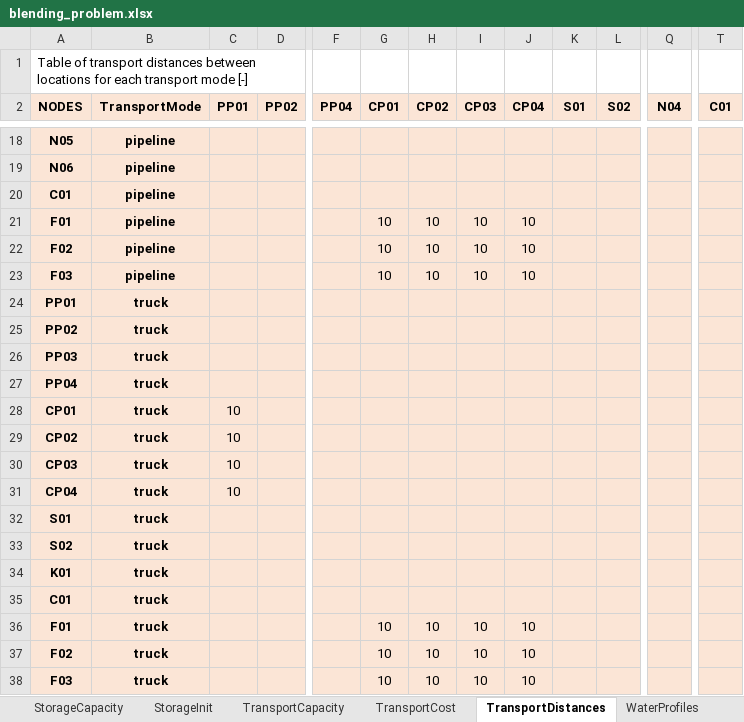
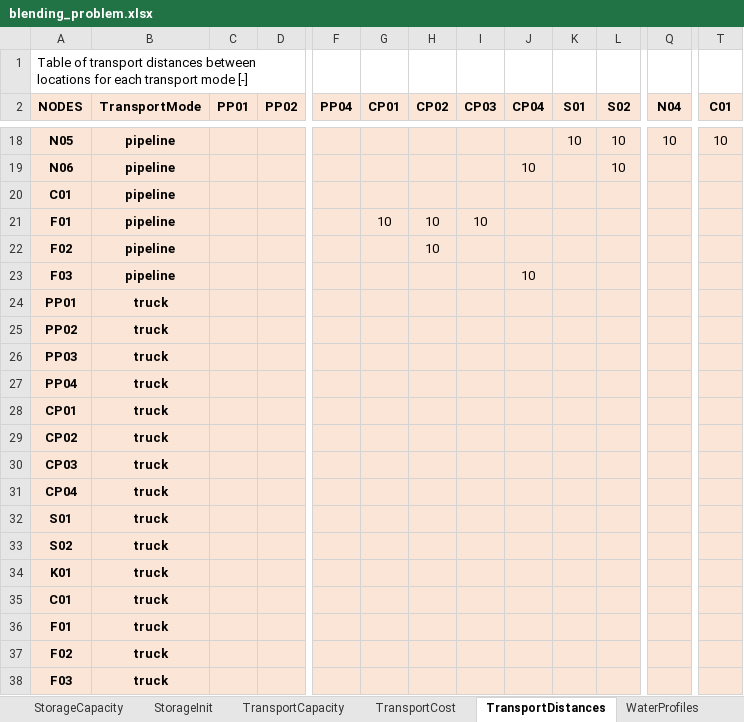
Before and after one commit to Andresj89/project-pareto, an Excel workbook: pareto/case_studies/blending_problem.xlsx, sheet TransportDistances, drawn as a sheet; only a part is shown, gaps mark what is left out; values as stored, in another font and other column widths than the file's, no borders; the diff covers the shown part only; the diff names each change by its address in the sheet, - before the commit and + after, or states it on an @@ line.

```diff
--- a/pareto/case_studies/blending_problem.xlsx (sheet TransportDistances)
+++ b/pareto/case_studies/blending_problem.xlsx (sheet TransportDistances)
-K18 (S01): (empty)
+K18 (S01): 10
-L18:L19 (S02): (empty)
+L18:L19 (S02): 10
-Q18 (N04): (empty)
+Q18 (N04): 10
-T18 (C01): (empty)
+T18 (C01): 10
-J19 (CP04): (empty)
+J19 (CP04): 10
-J21:J22 (CP04): 10
+J21:J22 (CP04): (empty)
-G22:G23 (CP01): 10
+G22:G23 (CP01): (empty)
-I22:I23 (CP03): 10
+I22:I23 (CP03): (empty)
-H23 (CP02): 10
+H23 (CP02): (empty)
-C28:C31 (PP01): 10
+C28:C31 (PP01): (empty)
-G36:G38 (CP01): 10
+G36:G38 (CP01): (empty)
-H36:H38 (CP02): 10
+H36:H38 (CP02): (empty)
-I36:I38 (CP03): 10
+I36:I38 (CP03): (empty)
-J36:J38 (CP04): 10
+J36:J38 (CP04): (empty)
```
Also changed, not shown: 37 edited cells elsewhere in this sheet, sheet TransportCapacity, sheet Topology, sheet TransportCost, sheet FreshWaterAvailability, sheet Demand, sheet StorageCapacity, 1 more sheet, other sheet tabs, 2 other files.
